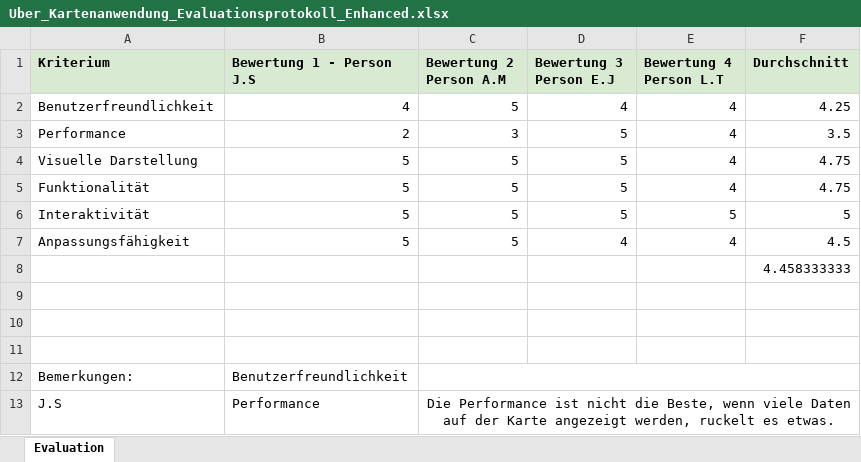
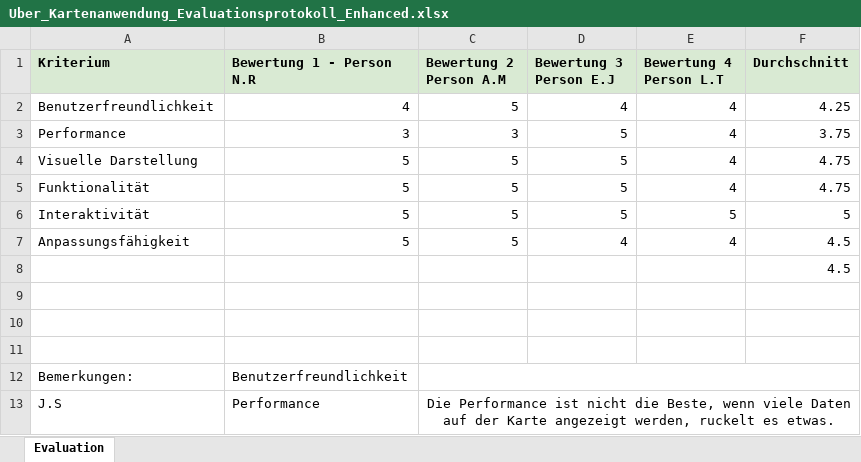
Before and after one commit to etiiiR/FHNW_IVI_2023, an Excel workbook: LE4/Uber_Kartenanwendung_Evaluationsprotokoll_Enhanced.xlsx, sheet Evaluation, drawn as a sheet; only a part is shown; values as stored, in another font and other column widths than the file's, no borders; the diff names each change by its address in the sheet, - before the commit and + after, or states it on an @@ line.

```diff
--- a/LE4/Uber_Kartenanwendung_Evaluationsprotokoll_Enhanced.xlsx (sheet Evaluation)
+++ b/LE4/Uber_Kartenanwendung_Evaluationsprotokoll_Enhanced.xlsx (sheet Evaluation)
-B1: Bewertung 1 - Person J.S
+B1: Bewertung 1 - Person N.R
-B3 (Bewertung 1 - Person N.R): 2
+B3 (Bewertung 1 - Person N.R): 3
-F3 (Durchschnitt): 3.5
+F3 (Durchschnitt): 3.75
-F8 (Durchschnitt): 4.458333333
+F8 (Durchschnitt): 4.5
```
Also changed, not shown: 1 other file.
